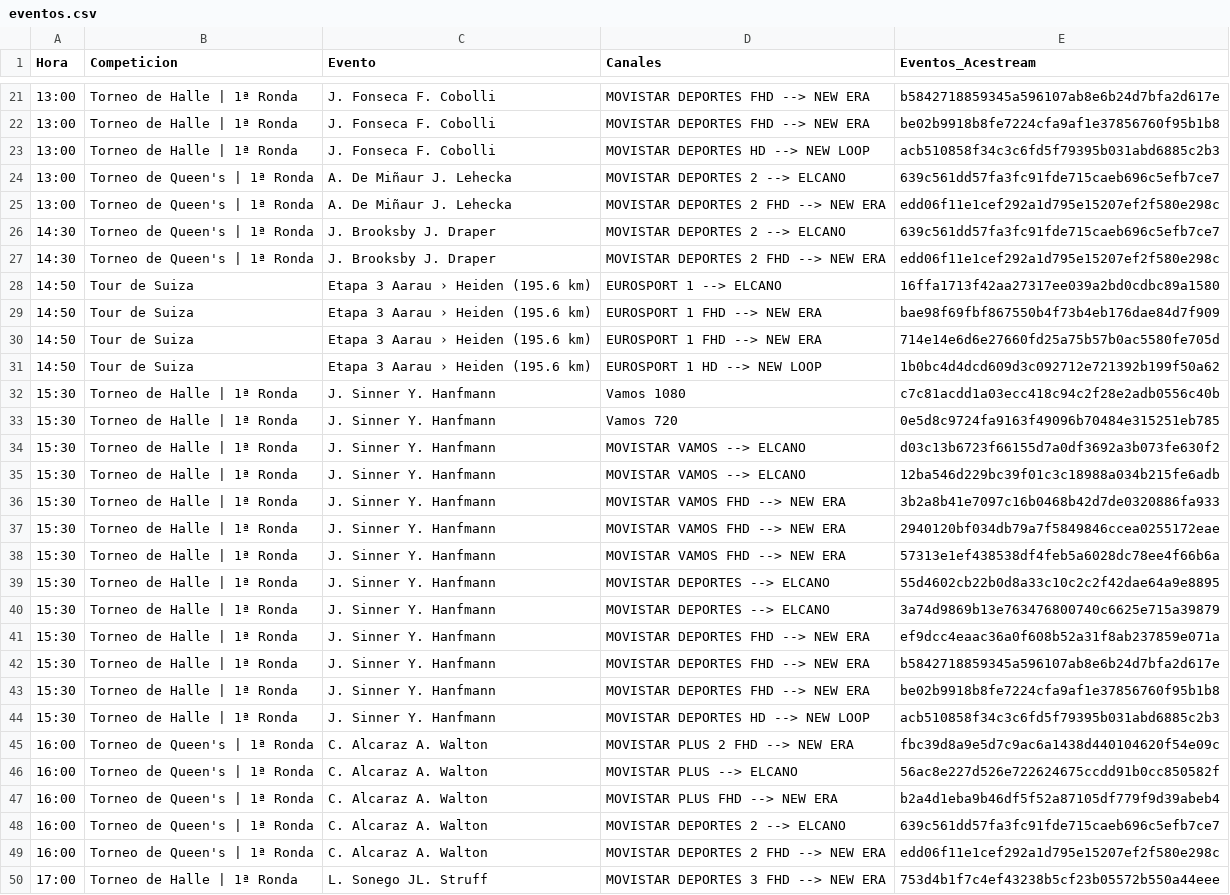
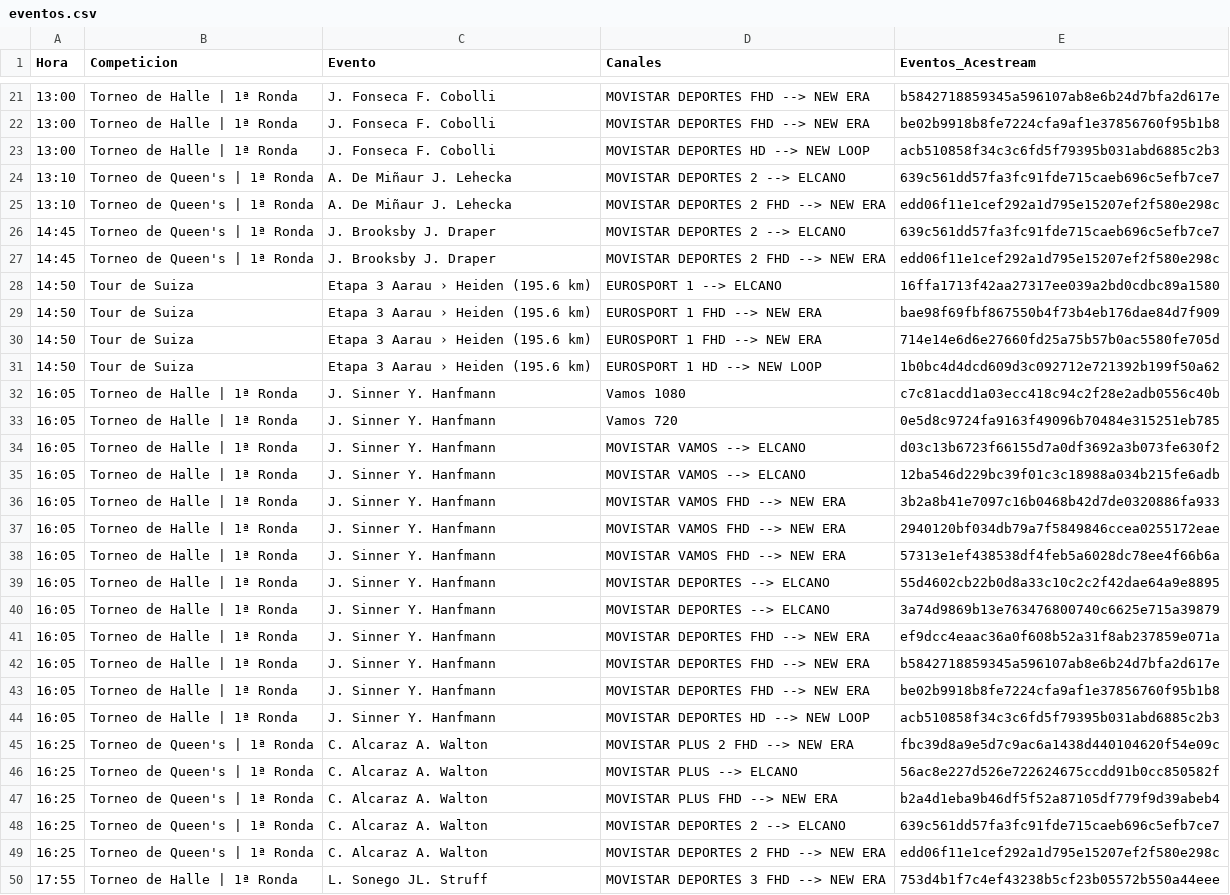
Before and after one commit to ezdakit/zukzeuk_listas, a CSV file: zz_eventos/eventos.csv, drawn as a sheet; only a part is shown, gaps mark what is left out; the diff covers the shown part only; the diff names each change by its address in the sheet, - before the commit and + after, or states it on an @@ line.

```diff
--- a/zz_eventos/eventos.csv
+++ b/zz_eventos/eventos.csv
-A24:A25 (Hora): 13:00
+A24:A25 (Hora): 13:10
-A26:A27 (Hora): 14:30
+A26:A27 (Hora): 14:45
-A32:A44 (Hora): 15:30
+A32:A44 (Hora): 16:05
-A45:A49 (Hora): 16:00
+A45:A49 (Hora): 16:25
-A50 (Hora): 17:00
+A50 (Hora): 17:55
```
Also changed, not shown: 8 edited cells elsewhere in this file, 5 other files.
